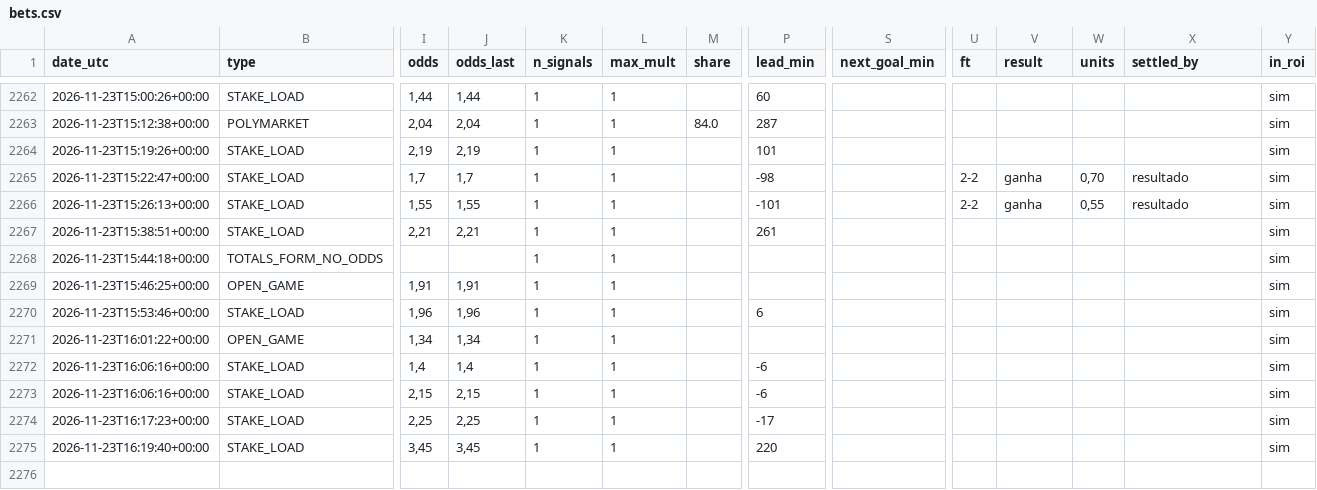
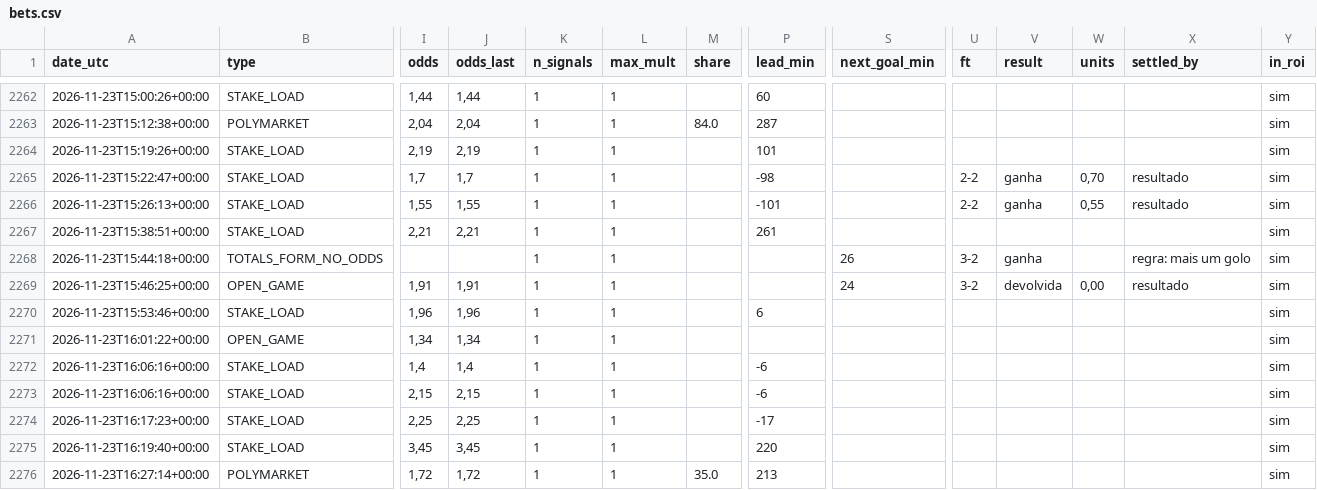
Before and after one commit to nunovinhas-creator/goal-roi, a CSV file: docs/bets.csv, drawn as a sheet; only a part is shown, gaps mark what is left out; rows hold the shown columns only; the diff names each change by its address in the sheet, - before the commit and + after, or states it on an @@ line.

```diff
--- a/docs/bets.csv
+++ b/docs/bets.csv
-S2268 (next_goal_min): (empty)
+S2268 (next_goal_min): 26
-U2268:U2269 (ft): (empty)
+U2268:U2269 (ft): 3-2
-V2268 (result): (empty)
+V2268 (result): ganha
-X2268 (settled_by): (empty)
+X2268 (settled_by): regra: mais um golo
-S2269 (next_goal_min): (empty)
+S2269 (next_goal_min): 24
-V2269 (result): (empty)
+V2269 (result): devolvida
-W2269 (units): (empty)
+W2269 (units): 0,00
-X2269 (settled_by): (empty)
+X2269 (settled_by): resultado
+row 2276: 2026-11-23T16:27:14+00:00 | POLYMARKET | 1,72 | 1,72 | 1 | 1 | 35.0 | 213 |  |  |  |  |  | sim
```
Also changed, not shown: 5 other files.
